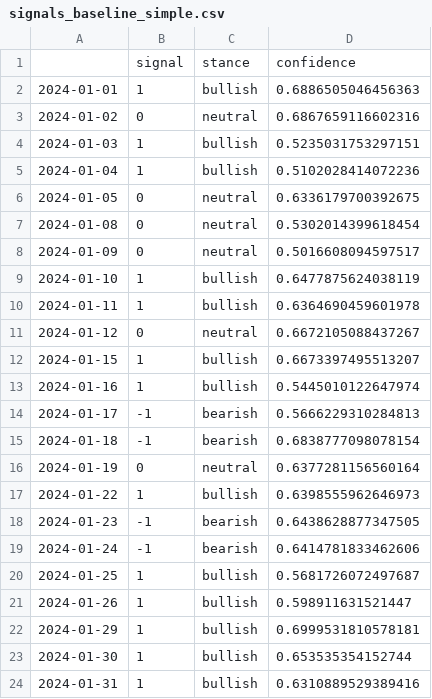
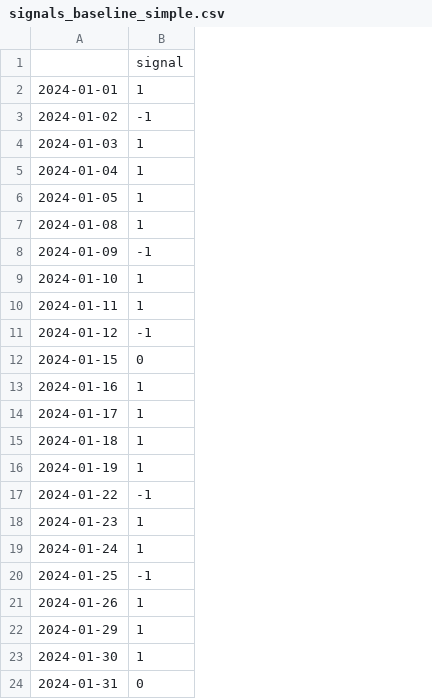
Before and after one commit to LXW150324/LLM, a CSV file: trading_agents_project/signals_baseline_simple.csv, drawn as a sheet; the diff names each change by its address in the sheet, - before the commit and + after, or states it on an @@ line.

```diff
--- a/trading_agents_project/signals_baseline_simple.csv
+++ b/trading_agents_project/signals_baseline_simple.csv
-column C, rows 1-24: stance | bullish | neutral | bullish | bullish | neutral | neutral | neutral | bullish | bullish | neutral | bullish | bullish | bearish | bearish | neutral | bullish | bearish | bearish | bullish | bullish | bullish | bullish | bullish
-column D, rows 1-24: confidence | 0.6886505046456363 | 0.6867659116602316 | 0.5235031753297151 | 0.5102028414072236 | 0.6336179700392675 | 0.5302014399618454 | 0.5016608094597517 | 0.6477875624038119 | 0.6364690459601978 | 0.6672105088437267 | 0.6673397495513207 | 0.5445010122647974 | 0.5666229310284813 | 0.6838777098078154 | 0.6377281156560164 | 0.6398555962646973 | 0.6438628877347505 | 0.6414781833462606 | 0.5681726072497687 | 0.598911631521447 | 0.6999531810578181 | 0.653535354152744 | 0.6310889529389416
-B3: 0
+B3: -1
-B6:B7: 0
+B6:B7: 1
-B8: 0
+B8: -1
-B11: 0
+B11: -1
-B12: 1
+B12: 0
-B14:B15: -1
+B14:B15: 1
-B16: 0
+B16: 1
-B17: 1
+B17: -1
-B18:B19: -1
+B18:B19: 1
-B20: 1
+B20: -1
-B24: 1
+B24: 0
```
Also changed, not shown: trading_agents_project/experiment_summary.csv, trading_agents_project/signals_baseline_original.csv, 6 other files.
